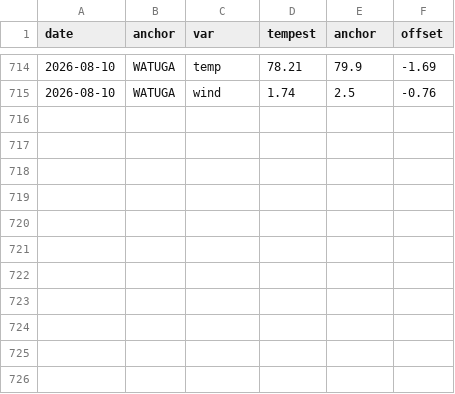
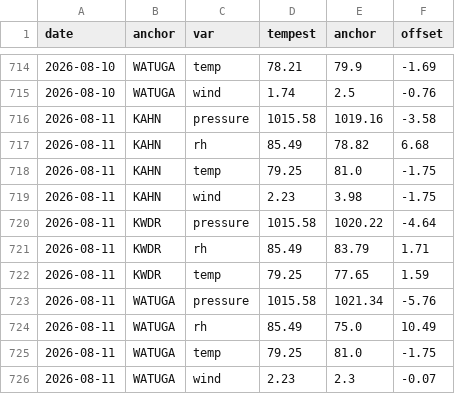
Before and after one commit to DamnGoodDawg/tempest-forecast-verify, a CSV file: anchors.csv, drawn as a sheet; only a part is shown, gaps mark what is left out.

```diff
--- a/anchors.csv
+++ b/anchors.csv
@@ -715 +715,12 @@ date,anchor,var,tempest,anchor,offset
 2026-08-10,WATUGA,wind,1.74,2.5,-0.76
+2026-08-11,KAHN,pressure,1015.58,1019.16,-3.58
+2026-08-11,KAHN,rh,85.49,78.82,6.68
+2026-08-11,KAHN,temp,79.25,81.0,-1.75
+2026-08-11,KAHN,wind,2.23,3.98,-1.75
+2026-08-11,KWDR,pressure,1015.58,1020.22,-4.64
+2026-08-11,KWDR,rh,85.49,83.79,1.71
+2026-08-11,KWDR,temp,79.25,77.65,1.59
+2026-08-11,WATUGA,pressure,1015.58,1021.34,-5.76
+2026-08-11,WATUGA,rh,85.49,75.0,10.49
+2026-08-11,WATUGA,temp,79.25,81.0,-1.75
+2026-08-11,WATUGA,wind,2.23,2.3,-0.07
```
Also changed, not shown: 12 other files.
